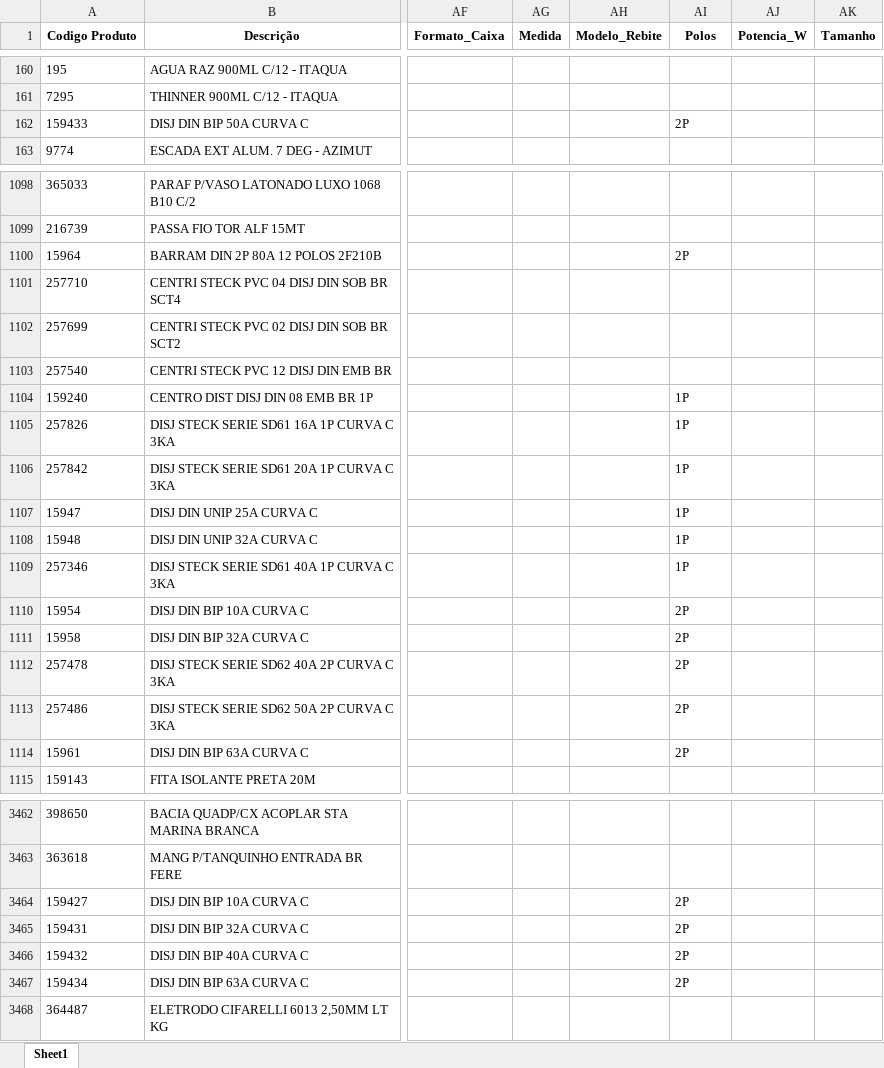
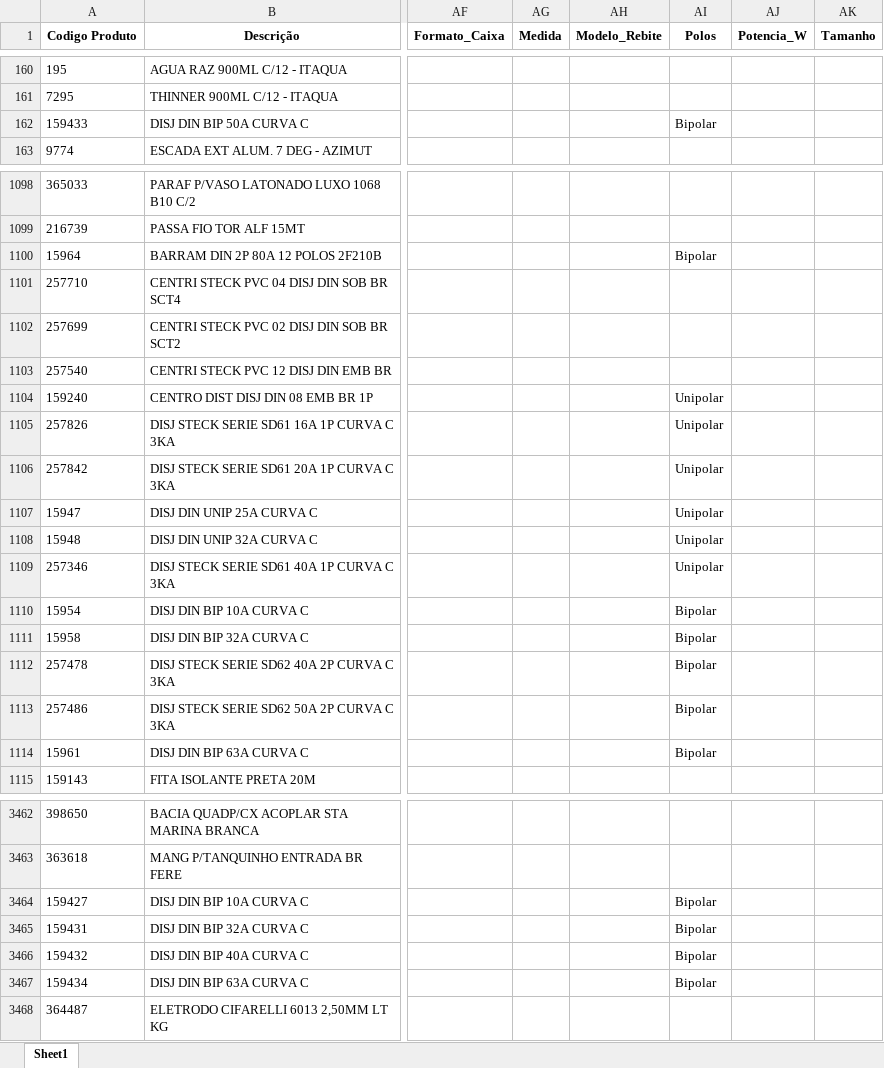
Before and after one commit to Lucas-Fernandes-Silva/auto_shopee, an Excel workbook: planilhas/outputs/Produtos_Classificados.xlsx, sheet Sheet1, drawn as a sheet; only a part is shown, gaps mark what is left out; values as stored, in another font and other column widths than the file's, no borders; the diff covers the shown part only; the diff names each change by its address in the sheet, - before the commit and + after, or states it on an @@ line.

```diff
--- a/planilhas/outputs/Produtos_Classificados.xlsx (sheet Sheet1)
+++ b/planilhas/outputs/Produtos_Classificados.xlsx (sheet Sheet1)
-AI162 (Polos): 2P
+AI162 (Polos): Bipolar
-AI1100 (Polos): 2P
+AI1100 (Polos): Bipolar
-AI1104:AI1109 (Polos): 1P
+AI1104:AI1109 (Polos): Unipolar
-AI1110:AI1114 (Polos): 2P
+AI1110:AI1114 (Polos): Bipolar
-AI3464:AI3467 (Polos): 2P
+AI3464:AI3467 (Polos): Bipolar
```
Also changed, not shown: 30 edited cells elsewhere in this sheet, planilhas/outputs/Produtos_Classificados_Por_Dominio.xlsx, planilhas/outputs/Relatorio_Dominios_Ambiguos.xlsx, 5 other files.
